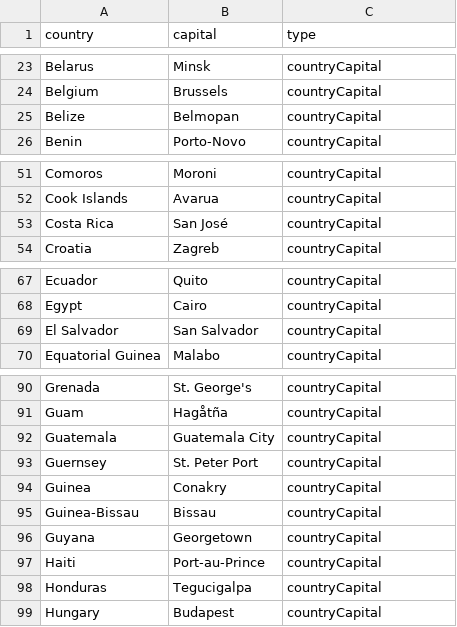
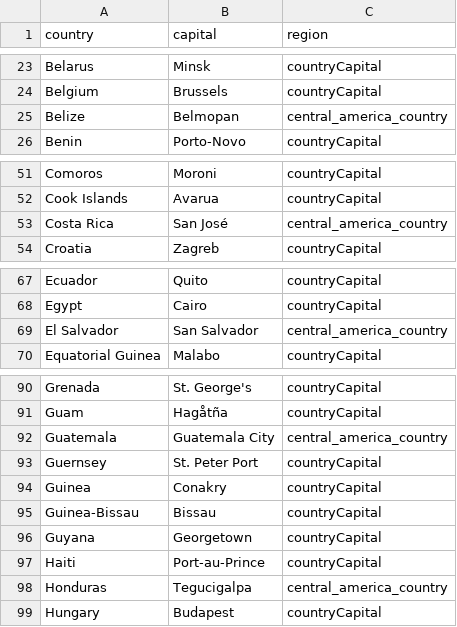
Before and after one commit to dreftymac/public.data, a CSV file: data01/capitals01.csv, drawn as a sheet; only a part is shown, gaps mark what is left out; the diff covers the shown part only.

Commit message:
Update capitals01.csv

```diff
--- a/data01/capitals01.csv
+++ b/data01/capitals01.csv
@@ -1 +1 @@
-"country","capital","type"
+"country","capital","region"
@@ -24,3 +24,3 @@
 "Belgium","Brussels","countryCapital"
-"Belize","Belmopan","countryCapital"
+"Belize","Belmopan","central_america_country"
 "Benin","Porto-Novo","countryCapital"
@@ -52,3 +52,3 @@
 "Cook Islands","Avarua","countryCapital"
-"Costa Rica","San José","countryCapital"
+"Costa Rica","San José","central_america_country"
 "Croatia","Zagreb","countryCapital"
@@ -68,3 +68,3 @@
 "Egypt","Cairo","countryCapital"
-"El Salvador","San Salvador","countryCapital"
+"El Salvador","San Salvador","central_america_country"
 "Equatorial Guinea","Malabo","countryCapital"
@@ -91,3 +91,3 @@
 "Guam","Hagåtña","countryCapital"
-"Guatemala","Guatemala City","countryCapital"
+"Guatemala","Guatemala City","central_america_country"
 "Guernsey","St. Peter Port","countryCapital"
@@ -97,3 +97,3 @@
 "Haiti","Port-au-Prince","countryCapital"
-"Honduras","Tegucigalpa","countryCapital"
+"Honduras","Tegucigalpa","central_america_country"
 "Hungary","Budapest","countryCapital"
```
Also changed, not shown: 2 edited cells elsewhere in this file.
